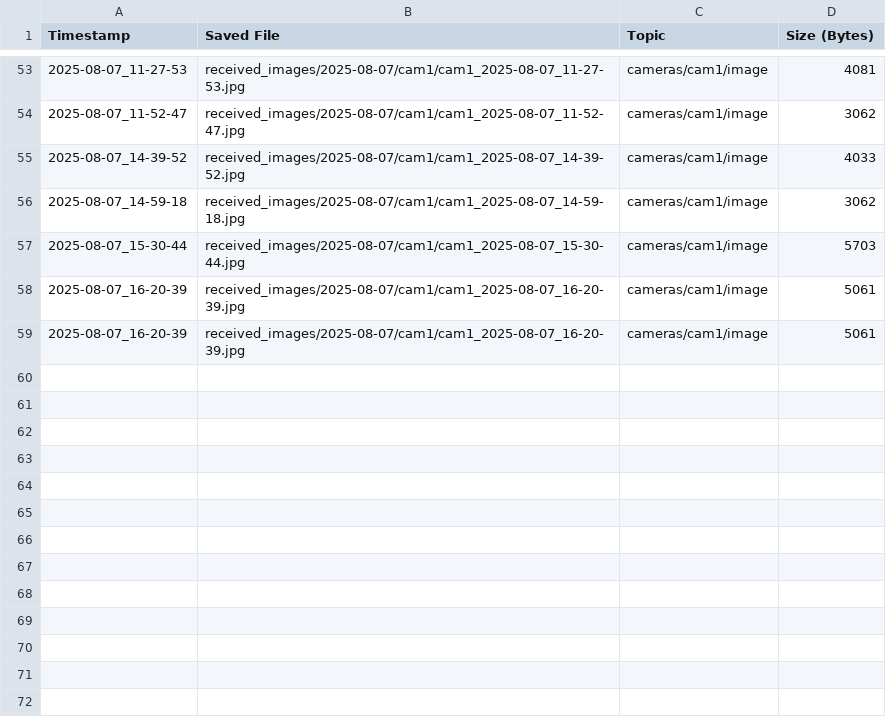
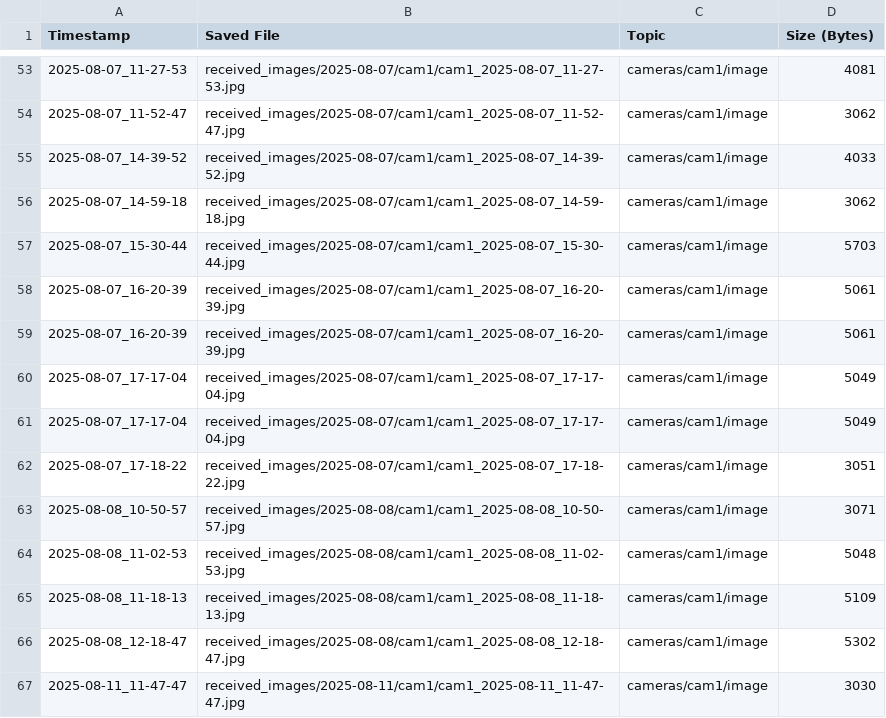
Before and after one commit to danialchoo79/pressure_gauge_subscriber, a CSV file: received_images/cam1_log.csv, drawn as a sheet; only a part is shown, gaps mark what is left out.

```diff
--- a/received_images/cam1_log.csv
+++ b/received_images/cam1_log.csv
@@ -59 +59,9 @@ Timestamp,Saved File,Topic,Size (Bytes)
 2025-08-07_16-20-39,received_images/2025-08-07/cam1/cam1_2025-08-07_16-20-39.jpg,cameras/cam1/image,5061
+2025-08-07_17-17-04,received_images/2025-08-07/cam1/cam1_2025-08-07_17-17-04.jpg,cameras/cam1/image,5049
+2025-08-07_17-17-04,received_images/2025-08-07/cam1/cam1_2025-08-07_17-17-04.jpg,cameras/cam1/image,5049
+2025-08-07_17-18-22,received_images/2025-08-07/cam1/cam1_2025-08-07_17-18-22.jpg,cameras/cam1/image,3051
+2025-08-08_10-50-57,received_images/2025-08-08/cam1/cam1_2025-08-08_10-50-57.jpg,cameras/cam1/image,3071
+2025-08-08_11-02-53,received_images/2025-08-08/cam1/cam1_2025-08-08_11-02-53.jpg,cameras/cam1/image,5048
+2025-08-08_11-18-13,received_images/2025-08-08/cam1/cam1_2025-08-08_11-18-13.jpg,cameras/cam1/image,5109
+2025-08-08_12-18-47,received_images/2025-08-08/cam1/cam1_2025-08-08_12-18-47.jpg,cameras/cam1/image,5302
+2025-08-11_11-47-47,received_images/2025-08-11/cam1/cam1_2025-08-11_11-47-47.jpg,cameras/cam1/image,3030
```
Also changed, not shown: received_images/image_log.csv, received_images/status_log.csv, 21 other files.
